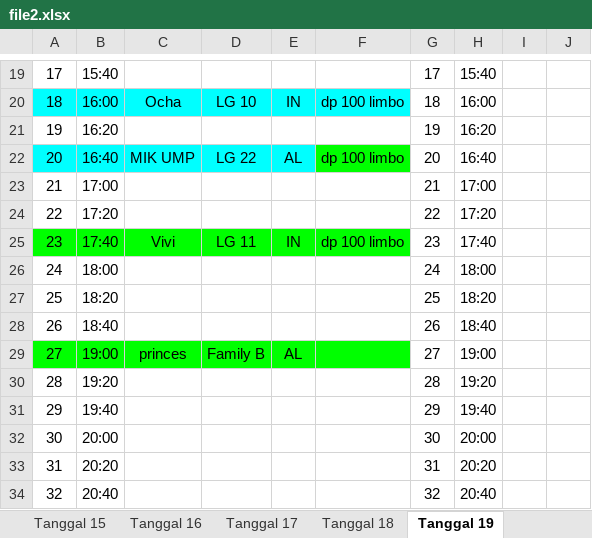
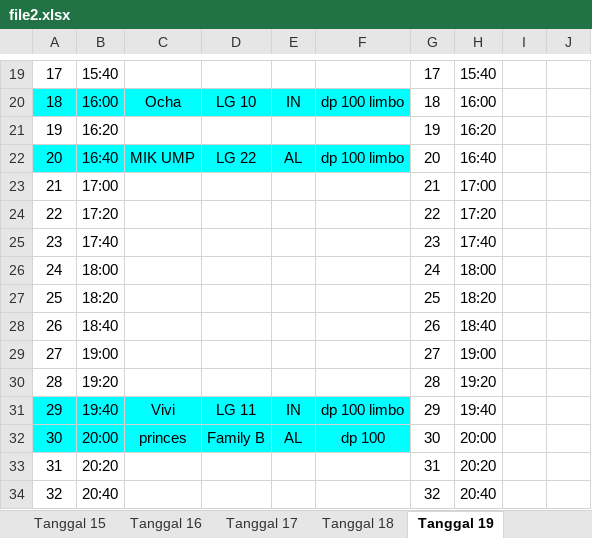
Before and after one commit to whynunuu/FoxeStudio, an Excel workbook: file2.xlsx, sheet Tanggal 19, drawn as a sheet; only a part is shown, gaps mark what is left out; values as stored, in another font and other column widths than the file's, no borders; charts and pictures not drawn; the diff names each change by its address in the sheet, - before the commit and + after, or states it on an @@ line.

```diff
--- a/file2.xlsx (sheet Tanggal 19)
+++ b/file2.xlsx (sheet Tanggal 19)
-F22 fill: #00FF00
+F22 fill: #00FFFF
-A25:F25 fill: #00FF00
+A25:F25 fill: none
-C25: Vivi
+C25: (empty)
-D25: LG 11
+D25: (empty)
-E25: IN
+E25: (empty)
-F25: dp 100 limbo
+F25: (empty)
-A29:F29 fill: #00FF00
+A29:F29 fill: none
-C29: princes
+C29: (empty)
-D29: Family B
+D29: (empty)
-E29: AL
+E29: (empty)
-A31:F32 fill: none
+A31:F32 fill: #00FFFF
-C31: (empty)
+C31: Vivi
-D31: (empty)
+D31: LG 11
-E31: (empty)
+E31: IN
-F31: (empty)
+F31: dp 100 limbo
-C32: (empty)
+C32: princes
-D32: (empty)
+D32: Family B
-E32: (empty)
+E32: AL
-F32: (empty)
+F32: dp 100
```
Also changed, not shown: file1.xlsm, 2 other files.
